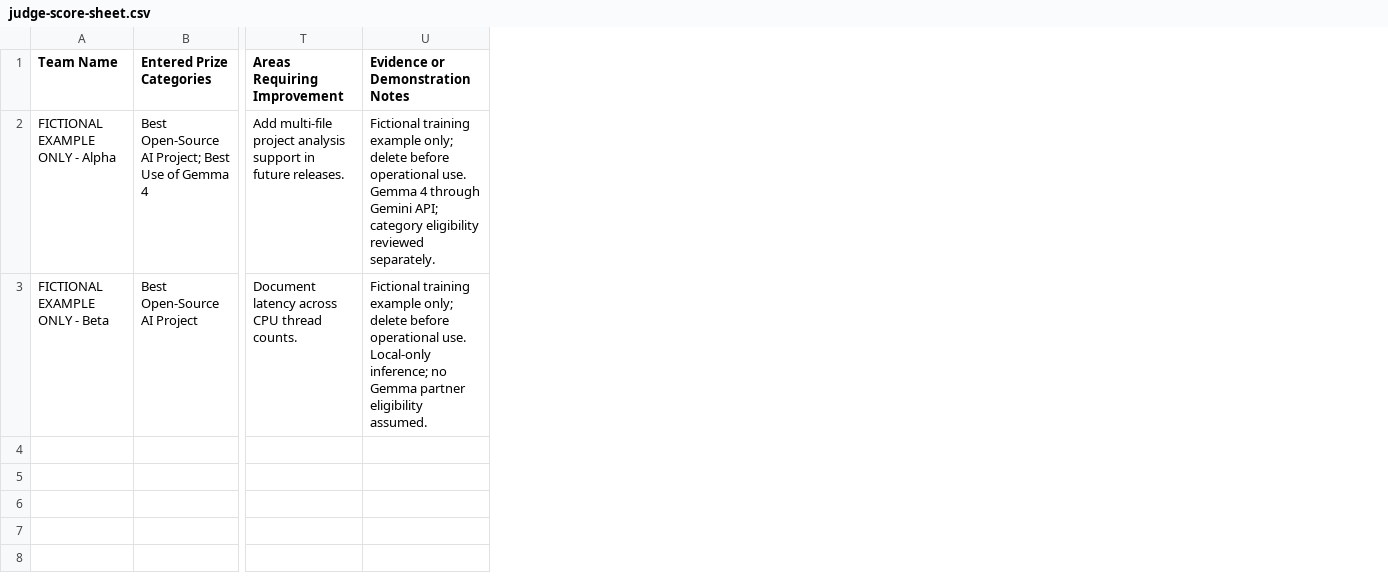
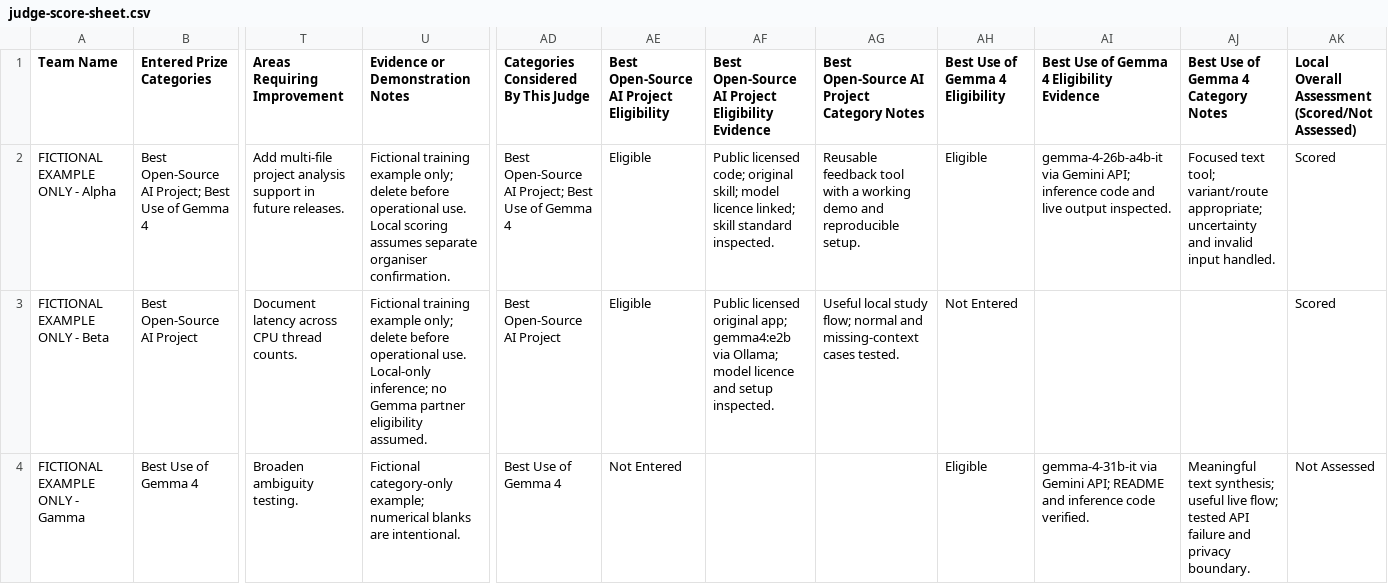
Before and after one commit to ITech-Club-zetech-University/hacktoberfest, a CSV file: templates/judge-score-sheet.csv, drawn as a sheet; only a part is shown, gaps mark what is left out; rows hold the shown columns only; the diff names each change by its address in the sheet, - before the commit and + after, or states it on an @@ line.

Commit message:
setup

```diff
--- a/templates/judge-score-sheet.csv
+++ b/templates/judge-score-sheet.csv
+column AD, rows 1-3: Categories Considered By This Judge | Best Open-Source AI Project; Best Use of Gemma 4 | Best Open-Source AI Project
+column AE, rows 1-3: Best Open-Source AI Project Eligibility | Eligible | Eligible
+column AF, rows 1-3: Best Open-Source AI Project Eligibility Evidence | Public licensed code; original skill; model licence linked; skill standard inspected. | Public licensed original app; gemma4:e2b via Ollama; model licence and setup inspected.
+column AG, rows 1-3: Best Open-Source AI Project Category Notes | Reusable feedback tool with a working demo and reproducible setup. | Useful local study flow; normal and missing-context cases tested.
+column AH (Best Use of Gemma 4 Eligibility), rows 2-3: Eligible | Not Entered
+column AI, rows 1-2: Best Use of Gemma 4 Eligibility Evidence | gemma-4-26b-a4b-it via Gemini API; inference code and live output inspected.
+column AJ, rows 1-2: Best Use of Gemma 4 Category Notes | Focused text tool; variant/route appropriate; uncertainty and invalid input handled.
+column AK, rows 1-3: Local Overall Assessment (Scored/Not Assessed) | Scored | Scored
-U2 (Evidence or Demonstration Notes): …operational use. Gemma 4 through Gemini API; category eligibility reviewed separately.
+U2 (Evidence or Demonstration Notes): …operational use. Local scoring assumes separate organiser confirmation.
+row 4: FICTIONAL EXAMPLE ONLY - Gamma | Best Use of Gemma 4 | Broaden ambiguity testing. | Fictional category-only example; numerical blanks are intentional. | Best Use of Gemma 4 | Not Entered |  |  | Eligible | gemma-4-31b-it via Gemini API; README and inference code verified. | Meaningful text synthesis; useful live flow; tested API failure and privacy boundary. | Not Assessed
```
Also changed, not shown: 8 other files.
